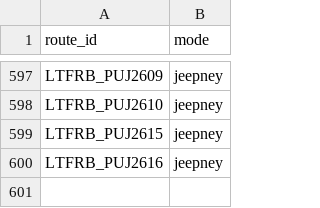
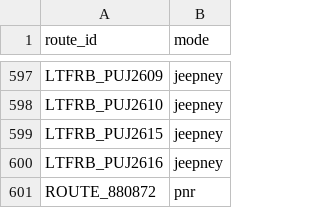
Before and after one commit to AkiraVee/mapparaan, a CSV file: mapparaan/data/reference/route_modes.csv, drawn as a sheet; only a part is shown, gaps mark what is left out.

Commit message:
Update GTFS manifest and add service day tests
- Updated the manifest.json file with the new build date, increased the number of services from 6 to 9, and added a new route mode for PNR.
- Adjusted the row counts in the manifest to reflect the latest data.
- Included a data fix for ROUTE_880747 to address the absence of Sunday service in the source feed.
- Revised the known gaps section for clarity on fare configurations.
- Added a new route_modes.csv entry for ROUTE_880872.
- Introduced .dockerignore, .renderyaml, and Dockerfile for containerization support.
- Created test_service_days.py to validate service day operations for rail modes, ensuring LRT-1 runs in both directions on Sundays.

```diff
--- a/mapparaan/data/reference/route_modes.csv
+++ b/mapparaan/data/reference/route_modes.csv
@@ -600 +600,2 @@ LTFRB_PUJ2615,jeepney
 LTFRB_PUJ2616,jeepney
+ROUTE_880872,pnr
```
Also changed, not shown: 16 other files.
